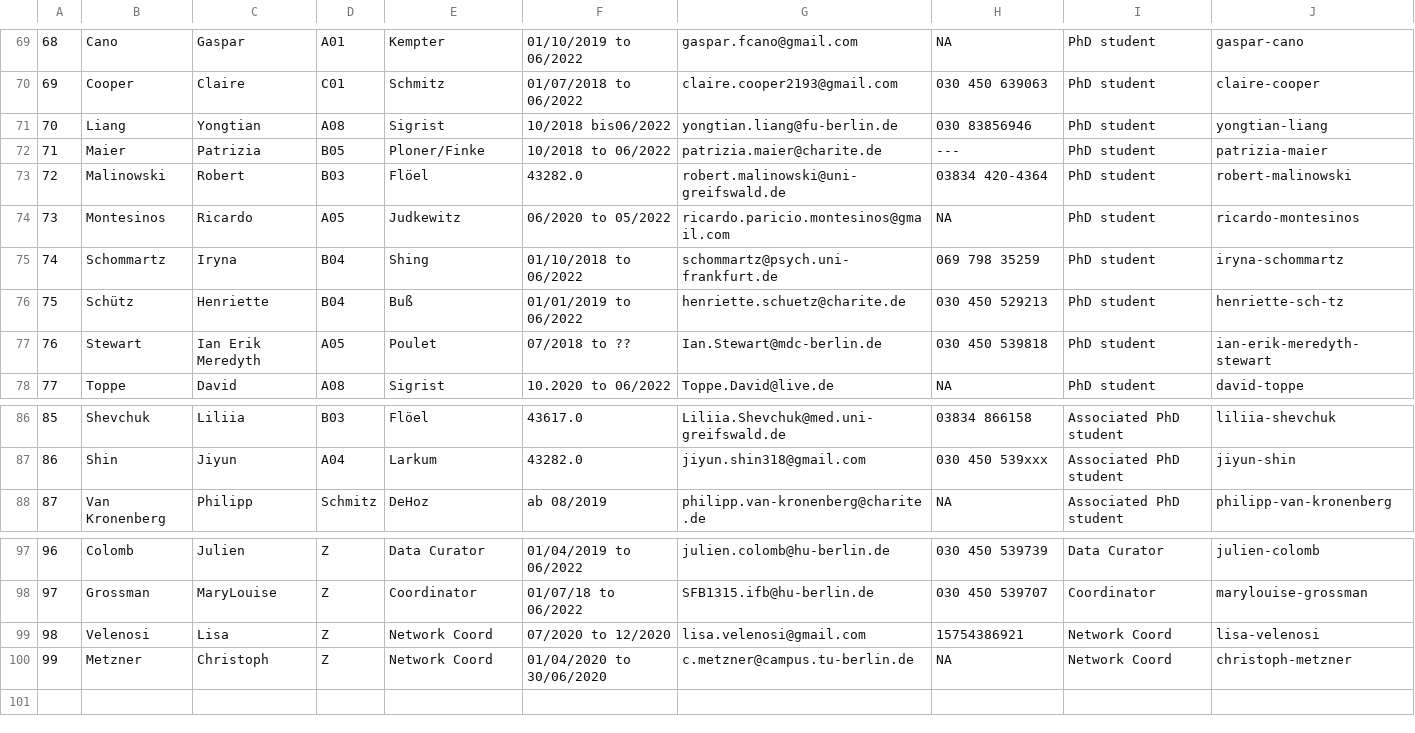
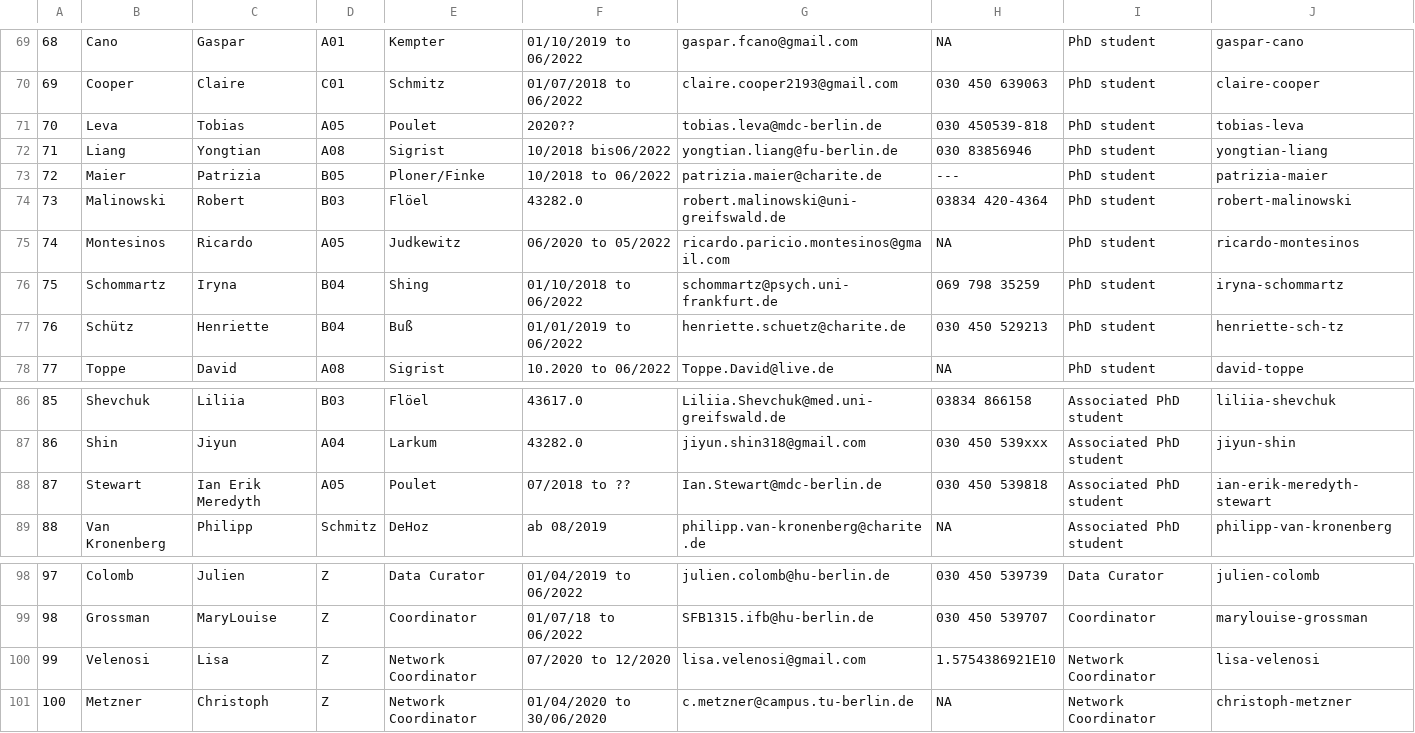
Before and after one commit to memory-consolidation/academic-kickstart, a CSV file: automation_websiteelementscreation/newlistfromgoogle.csv, drawn as a sheet; only a part is shown, gaps mark what is left out; removed rows and columns are numbered as before the commit, all else as after; the diff names each change by its address in the sheet, - before the commit and + after, or states it on an @@ line.

```diff
--- a/automation_websiteelementscreation/newlistfromgoogle.csv
+++ b/automation_websiteelementscreation/newlistfromgoogle.csv
+row 71: 70 | Leva | Tobias | A05 | Poulet | 2020?? | tobias.leva@mdc-berlin.de | 030 450539-818 | PhD student | tobias-leva
@@ column A renumbered from row 72 down @@
-row 77: 76 | Stewart | Ian Erik Meredyth | A05 | Poulet | 07/2018 to ?? | Ian.Stewart@mdc-berlin.de | 030 450 539818 | PhD student | ian-erik-meredyth-stewart
+row 88: 87 | Stewart | Ian Erik Meredyth | A05 | Poulet | 07/2018 to ?? | Ian.Stewart@mdc-berlin.de | 030 450 539818 | Associated PhD student | ian-erik-meredyth-stewart
-E100:E101: Network Coord
+E100:E101: Network Coordinator
-H100: 15754386921
+H100: 1.5754386921E10
-I100:I101: Network Coord
+I100:I101: Network Coordinator
```
Also changed, not shown: automation_websiteelementscreation/SFBpeopel_current.csv, 7 other files.
